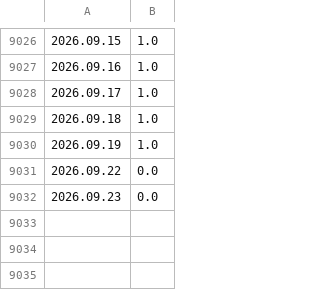
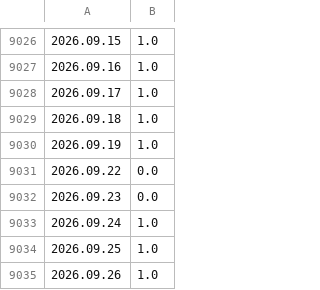
Before and after one commit to CryptoGamerDev/mt-licenses, a CSV file: xag_skew.csv, drawn as a sheet; only a part is shown, gaps mark what is left out; the diff names each change by its address in the sheet, - before the commit and + after, or states it on an @@ line.

```diff
--- a/xag_skew.csv
+++ b/xag_skew.csv
+row 9033: 2026.09.24 | 1.0
+row 9034: 2026.09.25 | 1.0
+row 9035: 2026.09.26 | 1.0
```
